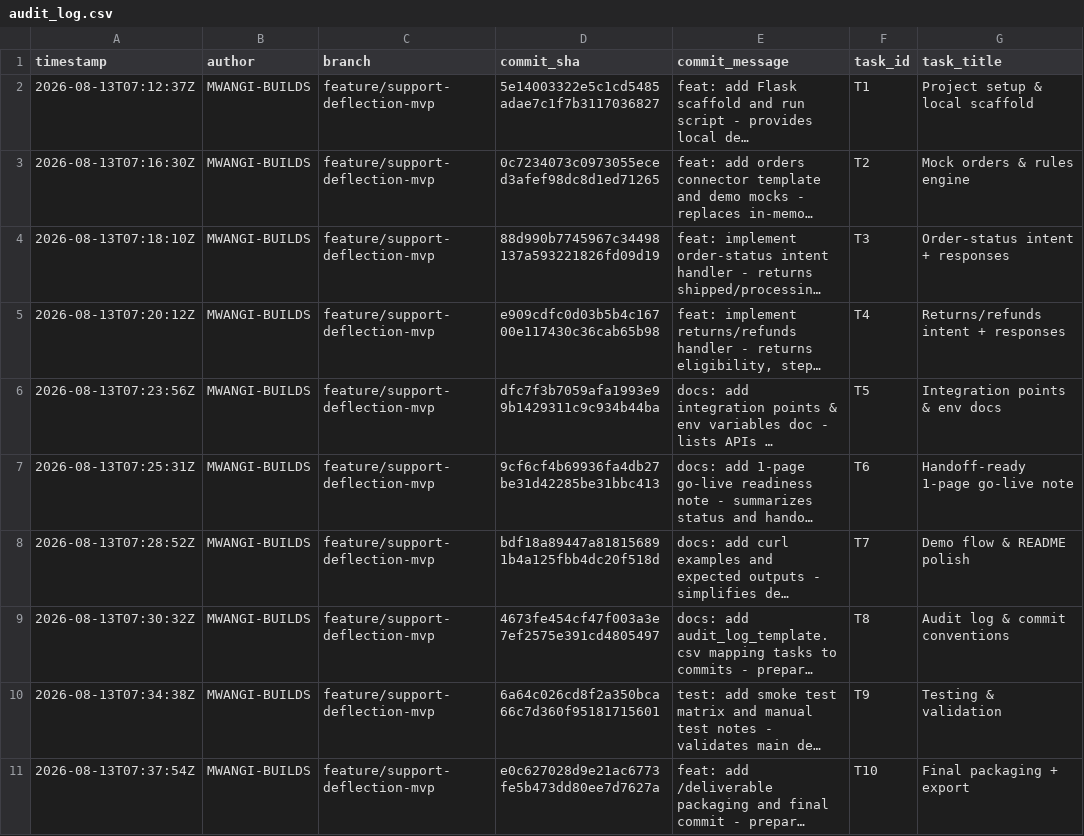
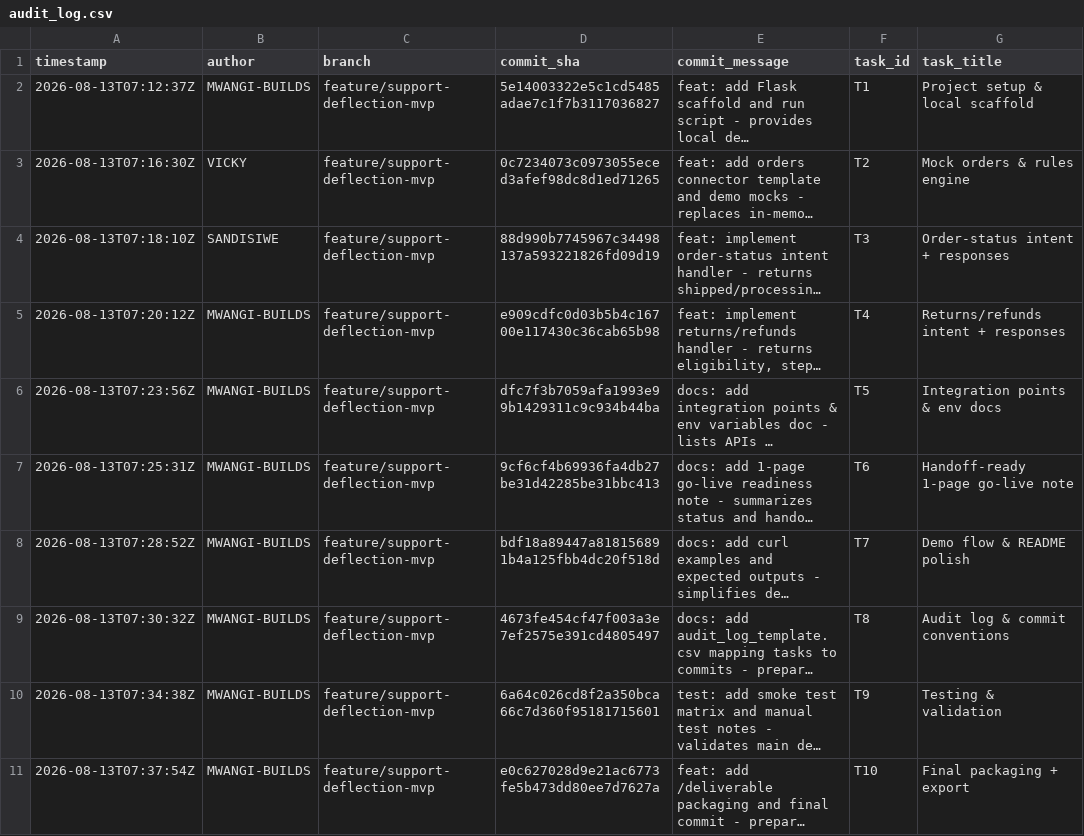
Before and after one commit to MWANGI-BUILDS/northstar-support-deflection, a CSV file: deliverable/audit_log.csv, drawn as a sheet; long unchanged cells end in …; the diff names each change by its address in the sheet, - before the commit and + after, or states it on an @@ line.

Commit message:
Update audit log with new commit entries

```diff
--- a/deliverable/audit_log.csv
+++ b/deliverable/audit_log.csv
-B3 (author): MWANGI-BUILDS
+B3 (author): VICKY
-B4 (author): MWANGI-BUILDS
+B4 (author): SANDISIWE
```
